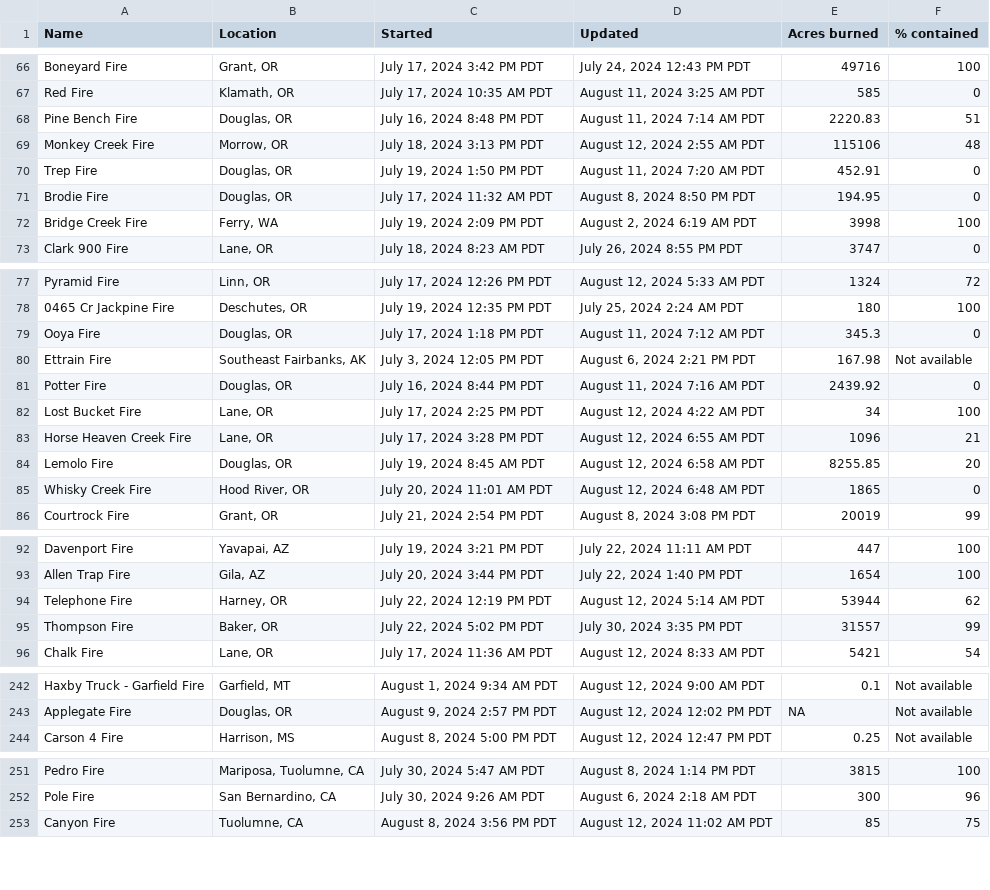
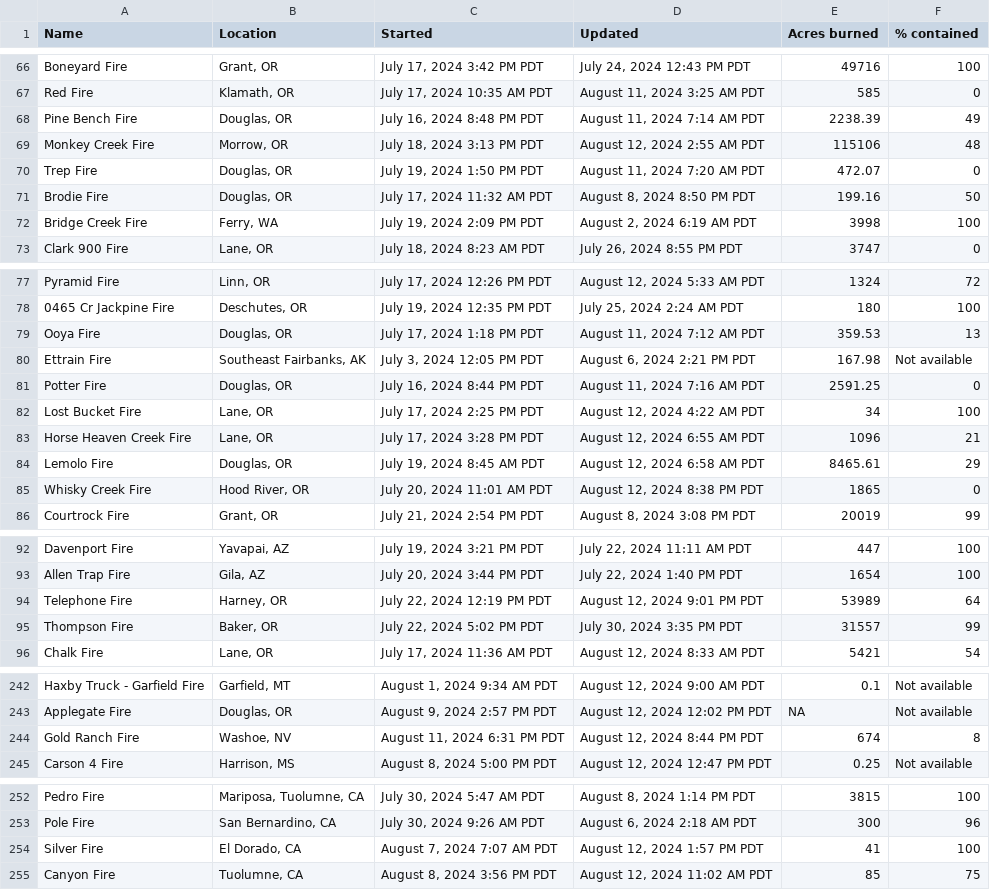
Before and after one commit to cbs-news-data/wildfire_watch, a CSV file: data/wildfires_datawrapper_save.csv, drawn as a sheet; only a part is shown, gaps mark what is left out; the diff covers the shown part only.

```diff
--- a/data/wildfires_datawrapper_save.csv
+++ b/data/wildfires_datawrapper_save.csv
@@ -67,6 +67,6 @@ Boneyard Fire,"Grant, OR","July 17, 2024 3:42 PM PDT","July 24, 2024 12:43 PM PD
 Red Fire,"Klamath, OR","July 17, 2024 10:35 AM PDT","August 11, 2024 3:25 AM PDT",585,0
-Pine Bench Fire,"Douglas, OR","July 16, 2024 8:48 PM PDT","August 11, 2024 7:14 AM PDT",2220.83,51
+Pine Bench Fire,"Douglas, OR","July 16, 2024 8:48 PM PDT","August 11, 2024 7:14 AM PDT",2238.39,49
 Monkey Creek Fire,"Morrow, OR","July 18, 2024 3:13 PM PDT","August 12, 2024 2:55 AM PDT",115106,48
-Trep Fire,"Douglas, OR","July 19, 2024 1:50 PM PDT","August 11, 2024 7:20 AM PDT",452.91,0
-Brodie Fire,"Douglas, OR","July 17, 2024 11:32 AM PDT","August 8, 2024 8:50 PM PDT",194.95,0
+Trep Fire,"Douglas, OR","July 19, 2024 1:50 PM PDT","August 11, 2024 7:20 AM PDT",472.07,0
+Brodie Fire,"Douglas, OR","July 17, 2024 11:32 AM PDT","August 8, 2024 8:50 PM PDT",199.16,50
 Bridge Creek Fire,"Ferry, WA","July 19, 2024 2:09 PM PDT","August 2, 2024 6:19 AM PDT",3998,100
@@ -78,9 +78,9 @@ Pyramid Fire,"Linn, OR","July 17, 2024 12:26 PM PDT","August 12, 2024 5:33 AM PD
 0465 Cr Jackpine Fire,"Deschutes, OR","July 19, 2024 12:35 PM PDT","July 25, 2024 2:24 AM PDT",180,100
-Ooya Fire,"Douglas, OR","July 17, 2024 1:18 PM PDT","August 11, 2024 7:12 AM PDT",345.3,0
+Ooya Fire,"Douglas, OR","July 17, 2024 1:18 PM PDT","August 11, 2024 7:12 AM PDT",359.53,13
 Ettrain Fire,"Southeast Fairbanks, AK","July 3, 2024 12:05 PM PDT","August 6, 2024 2:21 PM PDT",167.98,Not available
-Potter Fire,"Douglas, OR","July 16, 2024 8:44 PM PDT","August 11, 2024 7:16 AM PDT",2439.92,0
+Potter Fire,"Douglas, OR","July 16, 2024 8:44 PM PDT","August 11, 2024 7:16 AM PDT",2591.25,0
 Lost Bucket Fire,"Lane, OR","July 17, 2024 2:25 PM PDT","August 12, 2024 4:22 AM PDT",34,100
 Horse Heaven Creek Fire,"Lane, OR","July 17, 2024 3:28 PM PDT","August 12, 2024 6:55 AM PDT",1096,21
-Lemolo Fire,"Douglas, OR","July 19, 2024 8:45 AM PDT","August 12, 2024 6:58 AM PDT",8255.85,20
-Whisky Creek Fire,"Hood River, OR","July 20, 2024 11:01 AM PDT","August 12, 2024 6:48 AM PDT",1865,0
+Lemolo Fire,"Douglas, OR","July 19, 2024 8:45 AM PDT","August 12, 2024 6:58 AM PDT",8465.61,29
+Whisky Creek Fire,"Hood River, OR","July 20, 2024 11:01 AM PDT","August 12, 2024 8:38 PM PDT",1865,0
 Courtrock Fire,"Grant, OR","July 21, 2024 2:54 PM PDT","August 8, 2024 3:08 PM PDT",20019,99
@@ -93,3 +93,3 @@ Davenport Fire,"Yavapai, AZ","July 19, 2024 3:21 PM PDT","July 22, 2024 11:11 AM
 Allen Trap Fire,"Gila, AZ","July 20, 2024 3:44 PM PDT","July 22, 2024 1:40 PM PDT",1654,100
-Telephone Fire,"Harney, OR","July 22, 2024 12:19 PM PDT","August 12, 2024 5:14 AM PDT",53944,62
+Telephone Fire,"Harney, OR","July 22, 2024 12:19 PM PDT","August 12, 2024 9:01 PM PDT",53989,64
 Thompson Fire,"Baker, OR","July 22, 2024 5:02 PM PDT","July 30, 2024 3:35 PM PDT",31557,99
@@ -243,2 +243,3 @@ Haxby Truck - Garfield Fire,"Garfield, MT","August 1, 2024 9:34 AM PDT","August
 Applegate Fire,"Douglas, OR","August 9, 2024 2:57 PM PDT","August 12, 2024 12:02 PM PDT",NA,Not available
+Gold Ranch Fire,"Washoe, NV","August 11, 2024 6:31 PM PDT","August 12, 2024 8:44 PM PDT",674,8
 Carson 4 Fire,"Harrison, MS","August 8, 2024 5:00 PM PDT","August 12, 2024 12:47 PM PDT",0.25,Not available
@@ -252,2 +253,3 @@ Pedro Fire,"Mariposa, Tuolumne, CA","July 30, 2024 5:47 AM PDT","August 8, 2024
 Pole Fire,"San Bernardino, CA","July 30, 2024 9:26 AM PDT","August 6, 2024 2:18 AM PDT",300,96
+Silver Fire,"El Dorado, CA","August 7, 2024 7:07 AM PDT","August 12, 2024 1:57 PM PDT",41,100
 Canyon Fire,"Tuolumne, CA","August 8, 2024 3:56 PM PDT","August 12, 2024 11:02 AM PDT",85,75
```
Also changed, not shown: 22 edited cells elsewhere in this file, data/wildfires_save.csv, 4 other files.
